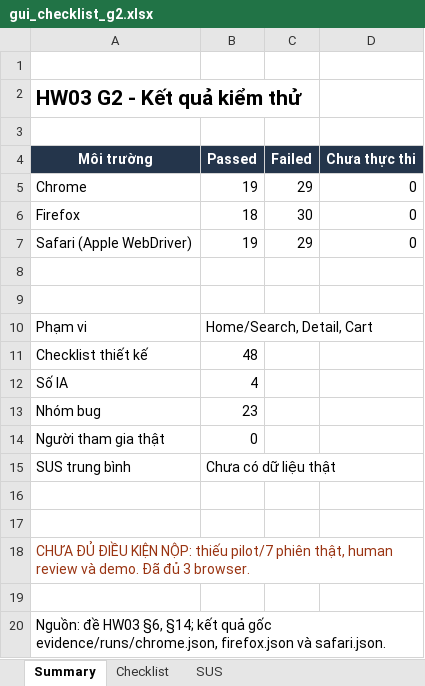
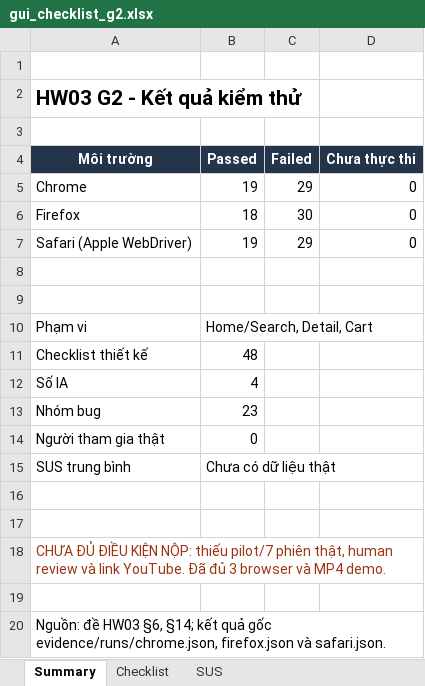
Before and after one commit to NgBaoAnn/hw03-gui-usability, an Excel workbook: checklists/gui_checklist_g2.xlsx, sheet Summary, drawn as a sheet; values as stored, in another font and other column widths than the file's, no borders; the diff names each change by its address in the sheet, - before the commit and + after, or states it on an @@ line.

Commit message:
docs(deliverables): integrate recovered audit, recorded demo and student completion guide

```diff
--- a/checklists/gui_checklist_g2.xlsx (sheet Summary)
+++ b/checklists/gui_checklist_g2.xlsx (sheet Summary)
-A18 (Môi trường): …review và demo. Đã đủ 3 browser.
+A18 (Môi trường): …review và link YouTube. Đã đủ 3 browser và MP4 demo.
```
Also changed, not shown: 13 other files.
